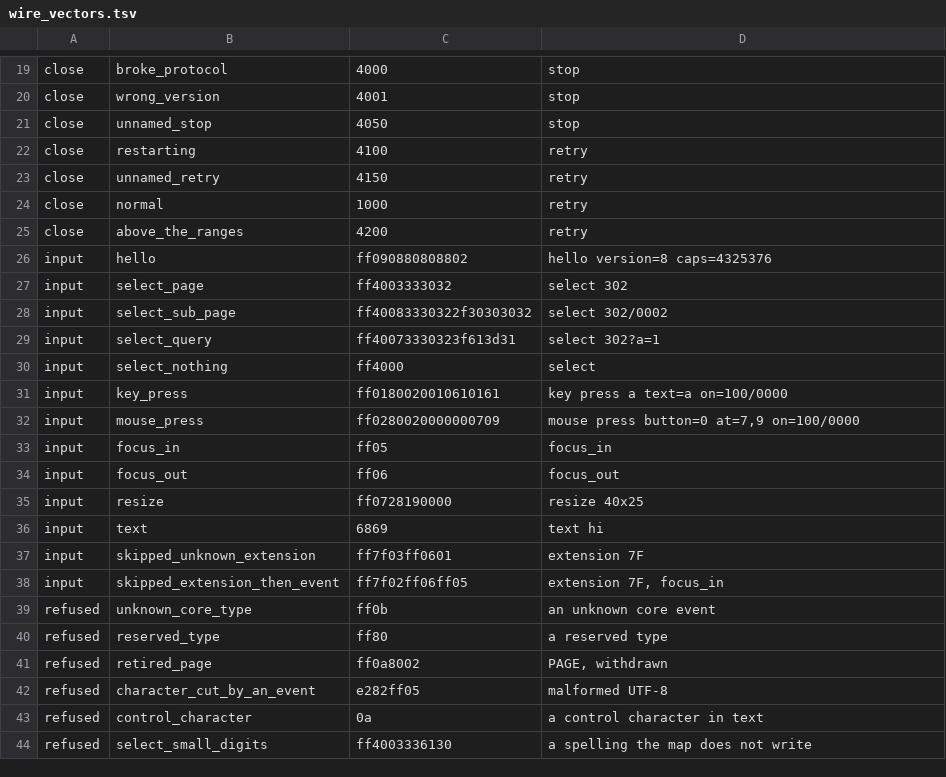
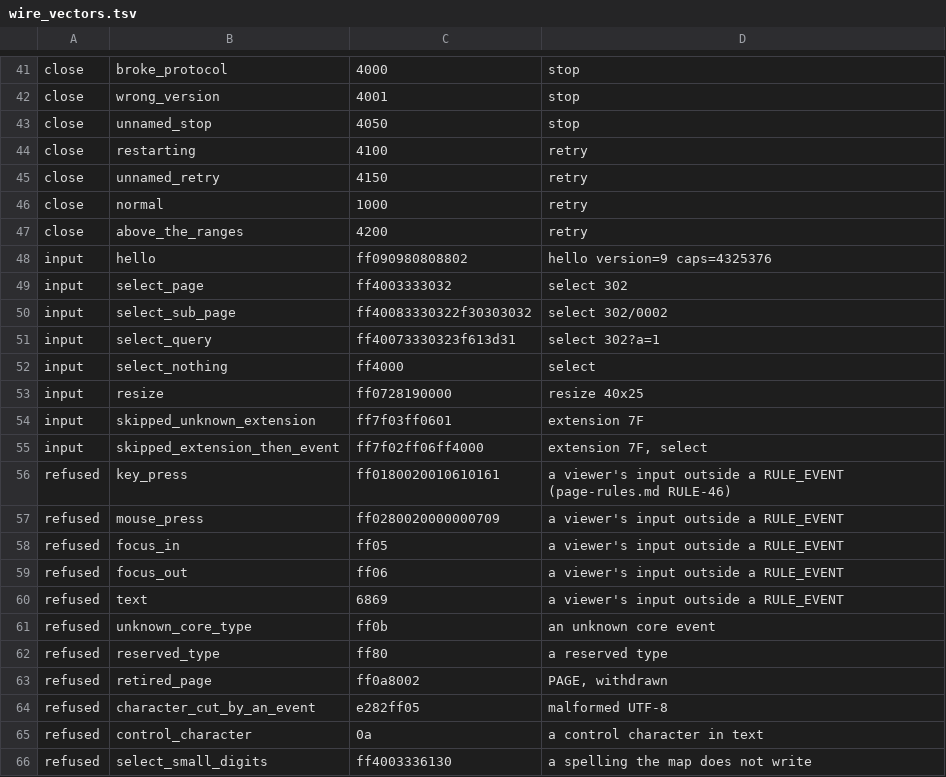
Before and after one commit to neoteletext/neoteletext-renderer-teletext, a TSV file: crates/neoteletext-web/src/wire_vectors.tsv, drawn as a sheet; only a part is shown, gaps mark what is left out; the diff covers the shown part only.

Commit message:
Take the wire vectors of push protocol 9 and write the new rows with cargo xtask wire-vectors (REQ-6528, REQ-6529, TODO-6557, RULE-85, ANIM-23)
The engine speaks push protocol 9 but its copy of the wire vectors still
said version 8, so every_row_of_the_wire_vectors_holds (neoteletext-cli)
and an_example_the_wire_vectors_hold_is_that_vector (xtask) failed.

The copy is now neoteletext-common's table at its commit 08b1bc9 (branch
wire-vectors-v9): version 9; the viewer's input rows refused at the top
level of the stream (RULE-46); and the rows RULE-85 and ANIM-23 ask for,
in six new kinds: rules, rule_event, page_state, rules_fault, records and
object (the local sound's OBJECT of RULE-61's example, which the audio
crate's test held as a literal and now also reads from the table).

cargo xtask wire-vectors prints those rows from the engine's own encoders
(xtask/src/wire_vectors.rs), and its test holds that the table's rows of
those kinds are exactly what it prints, in order, so the bytes are never
typed by hand. The neottx test reads every new row with the reader a
receiver uses: a rules body decodes, encodes back to the same bytes and is
the table default_send_all builds; each message reads and writes back; each
records row gives one record of its type at its last packet.

neoteletext_web::wire_vectors::MOST_VECTOR_BYTES grows from a packet's 42
to 256, since a rules row is longer than a packet (the longest is 229
bytes); a test holds that every row fits.

Both tests failed before this change and pass with it. The RULES bodies of
the worked examples of page-rules.md section 7.5 are not here: they need
the server's turning of names into numbers (REQ-6532).

```diff
--- a/crates/neoteletext-web/src/wire_vectors.tsv
+++ b/crates/neoteletext-web/src/wire_vectors.tsv
@@ -25,3 +47,3 @@ close	normal	1000	retry
 close	above_the_ranges	4200	retry
-input	hello	ff090880808802	hello version=8 caps=4325376
+input	hello	ff090980808802	hello version=9 caps=4325376
 input	select_page	ff4003333032	select 302
@@ -30,10 +52,10 @@ input	select_query	ff40073330323f613d31	select 302?a=1
 input	select_nothing	ff4000	select
-input	key_press	ff0180020010610161	key press a text=a on=100/0000
-input	mouse_press	ff0280020000000709	mouse press button=0 at=7,9 on=100/0000
-input	focus_in	ff05	focus_in
-input	focus_out	ff06	focus_out
 input	resize	ff0728190000	resize 40x25
-input	text	6869	text hi
 input	skipped_unknown_extension	ff7f03ff0601	extension 7F
-input	skipped_extension_then_event	ff7f02ff06ff05	extension 7F, focus_in
+input	skipped_extension_then_event	ff7f02ff06ff4000	extension 7F, select
+refused	key_press	ff0180020010610161	a viewer's input outside a RULE_EVENT (page-rules.md RULE-46)
+refused	mouse_press	ff0280020000000709	a viewer's input outside a RULE_EVENT
+refused	focus_in	ff05	a viewer's input outside a RULE_EVENT
+refused	focus_out	ff06	a viewer's input outside a RULE_EVENT
+refused	text	6869	a viewer's input outside a RULE_EVENT
 refused	unknown_core_type	ff0b	an unknown core event
```
Also changed, not shown: 37 added rows and 6 edited cells elsewhere in this file, 7 other files.
